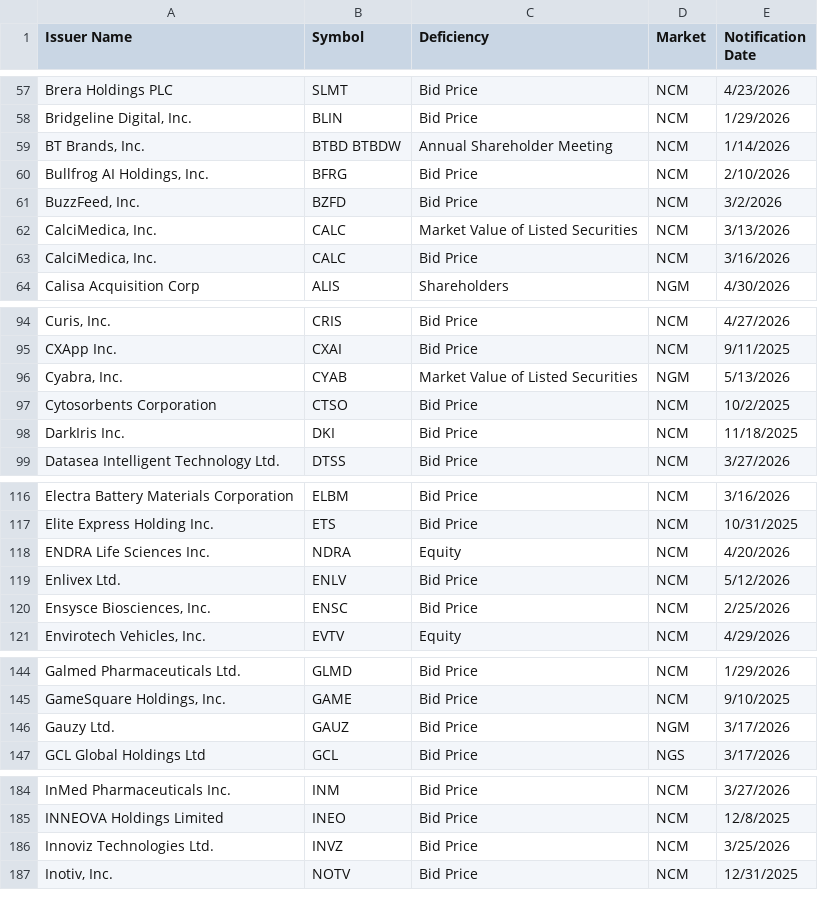
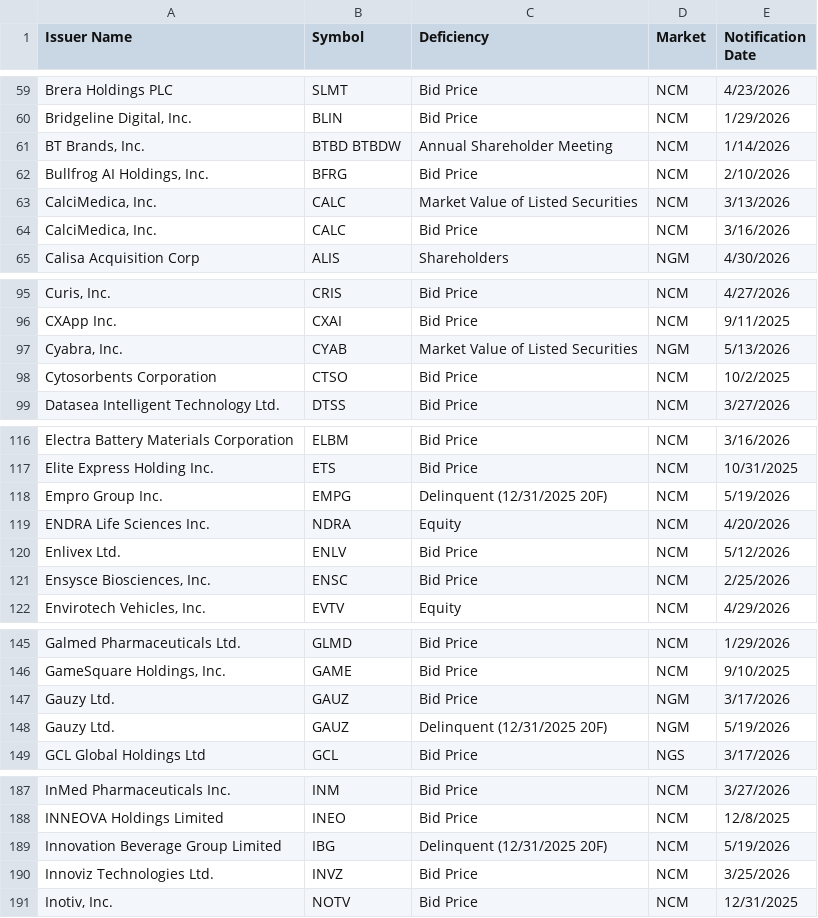
Before and after one commit to ieattokens/noncompliance, a CSV file: noncompliance.csv, drawn as a sheet; only a part is shown, gaps mark what is left out; removed rows and columns are numbered as before the commit, all else as after; the diff covers the shown part only; the diff names each change by its address in the sheet, - before the commit and + after, or states it on an @@ line.

```diff
--- a/noncompliance.csv
+++ b/noncompliance.csv
-row 61: BuzzFeed, Inc. | BZFD | Bid Price | NCM | 3/2/2026
-row 98: DarkIris Inc. | DKI | Bid Price | NCM | 11/18/2025
+row 118: Empro Group Inc. | EMPG | Delinquent (12/31/2025 20F) | NCM | 5/19/2026
+row 148: Gauzy Ltd. | GAUZ | Delinquent (12/31/2025 20F) | NGM | 5/19/2026
+row 189: Innovation Beverage Group Limited | IBG | Delinquent (12/31/2025 20F) | NCM | 5/19/2026
```
Also changed, not shown: 12 added rows, 2 removed rows and 1 edited cell elsewhere in this file, 1 other file.
